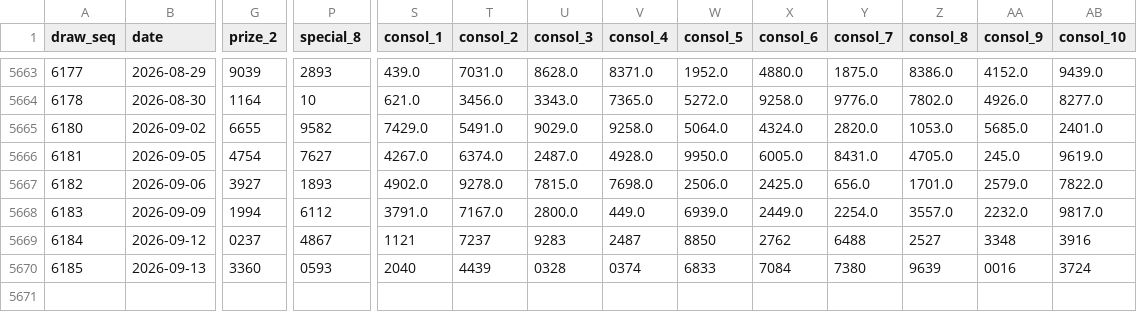
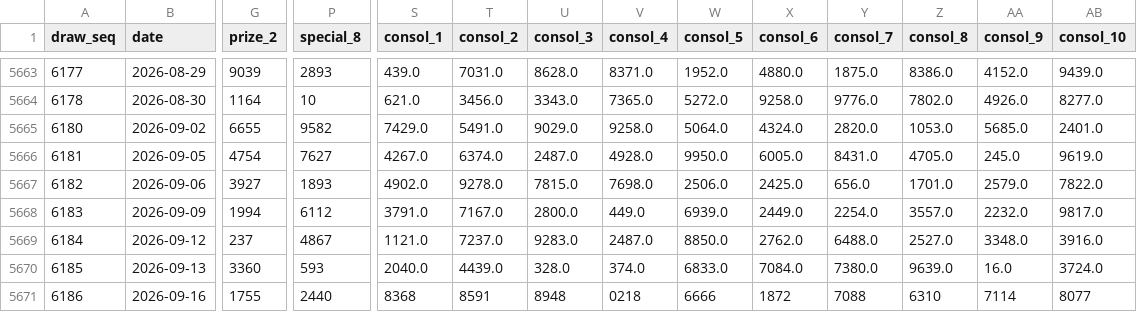
Before and after one commit to deadboy18/malaysia-4d, a CSV file: data/sportstoto_draws.csv, drawn as a sheet; only a part is shown, gaps mark what is left out; rows hold the shown columns only; the diff names each change by its address in the sheet, - before the commit and + after, or states it on an @@ line.

```diff
--- a/data/sportstoto_draws.csv
+++ b/data/sportstoto_draws.csv
-G5669 (prize_2): 0237
+G5669 (prize_2): 237
-S5669 (consol_1): 1121
+S5669 (consol_1): 1121.0
-T5669 (consol_2): 7237
+T5669 (consol_2): 7237.0
-U5669 (consol_3): 9283
+U5669 (consol_3): 9283.0
-V5669 (consol_4): 2487
+V5669 (consol_4): 2487.0
-W5669 (consol_5): 8850
+W5669 (consol_5): 8850.0
-X5669 (consol_6): 2762
+X5669 (consol_6): 2762.0
-Y5669 (consol_7): 6488
+Y5669 (consol_7): 6488.0
-Z5669 (consol_8): 2527
+Z5669 (consol_8): 2527.0
-AA5669 (consol_9): 3348
+AA5669 (consol_9): 3348.0
-AB5669 (consol_10): 3916
+AB5669 (consol_10): 3916.0
-P5670 (special_8): 0593
+P5670 (special_8): 593
-S5670 (consol_1): 2040
+S5670 (consol_1): 2040.0
-T5670 (consol_2): 4439
+T5670 (consol_2): 4439.0
-U5670 (consol_3): 0328
+U5670 (consol_3): 328.0
-V5670 (consol_4): 0374
+V5670 (consol_4): 374.0
-W5670 (consol_5): 6833
+W5670 (consol_5): 6833.0
-X5670 (consol_6): 7084
+X5670 (consol_6): 7084.0
-Y5670 (consol_7): 7380
+Y5670 (consol_7): 7380.0
-Z5670 (consol_8): 9639
+Z5670 (consol_8): 9639.0
-AA5670 (consol_9): 0016
+AA5670 (consol_9): 16.0
-AB5670 (consol_10): 3724
+AB5670 (consol_10): 3724.0
+row 5671: 6186 | 2026-09-16 | 1755 | 2440 | 8368 | 8591 | 8948 | 0218 | 6666 | 1872 | 7088 | 6310 | 7114 | 8077
```
Also changed, not shown: data/damacai_draws.csv, data/magnum_draws.csv, 4 other files.
